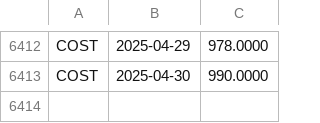
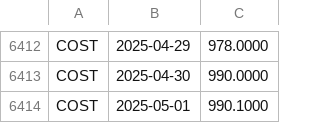
Before and after one commit to andrewsmithzeng/data3500_homework, a CSV file: Final_Project/stock_market_trading/alphavantage/COST_open_prices.csv (was Final_Project_unfinished/stock_market_trading/alphavantage/COST_open_prices.csv), drawn as a sheet; only a part is shown, gaps mark what is left out.

```diff
--- a/Final_Project_unfinished/stock_market_trading/alphavantage/COST_open_prices.csv
+++ b/Final_Project/stock_market_trading/alphavantage/COST_open_prices.csv
@@ -6413 +6413,2 @@ COST, 2025-04-29, 978.0000
 COST, 2025-04-30, 990.0000
+COST, 2025-05-01, 990.1000
```
Also changed, not shown: Final_Project/stock_market_trading/alphavantage/AAPL_open_prices.csv, Final_Project/stock_market_trading/alphavantage/CAT_open_prices.csv, 56 other files.
